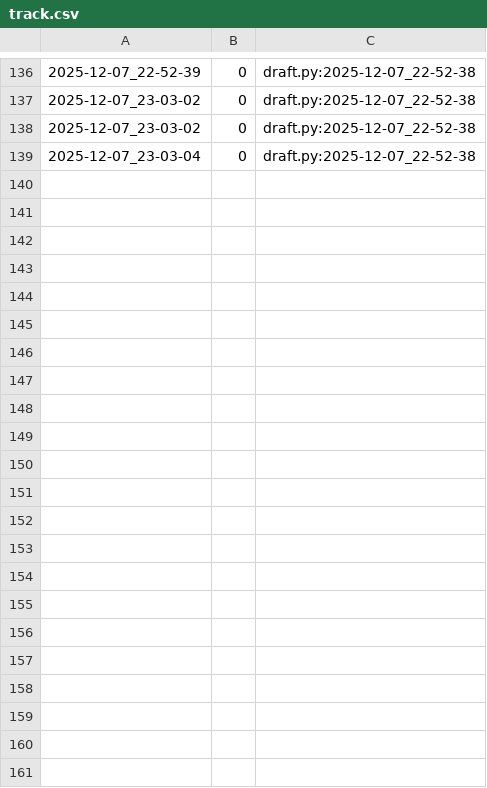
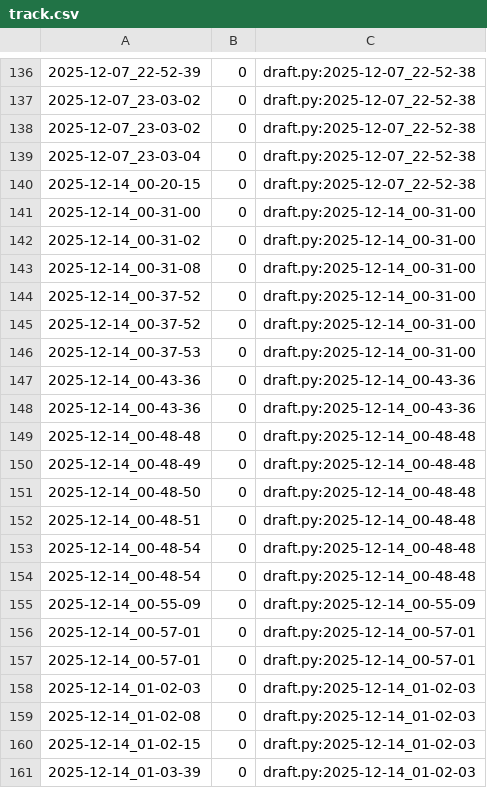
Before and after one commit to qxcode-course/poo-dd-cd-bloco-e-tikodd, a CSV file: tasks/.tko/track/poo@zoo/track.csv, drawn as a sheet; only a part is shown, gaps mark what is left out; the diff names each change by its address in the sheet, - before the commit and + after, or states it on an @@ line.

```diff
--- a/tasks/.tko/track/poo@zoo/track.csv
+++ b/tasks/.tko/track/poo@zoo/track.csv
+row 140: 2025-12-14_00-20-15 | 0 | draft.py:2025-12-07_22-52-38
+row 141: 2025-12-14_00-31-00 | 0 | draft.py:2025-12-14_00-31-00
+row 142: 2025-12-14_00-31-02 | 0 | draft.py:2025-12-14_00-31-00
+row 143: 2025-12-14_00-31-08 | 0 | draft.py:2025-12-14_00-31-00
+row 144: 2025-12-14_00-37-52 | 0 | draft.py:2025-12-14_00-31-00
+row 145: 2025-12-14_00-37-52 | 0 | draft.py:2025-12-14_00-31-00
+row 146: 2025-12-14_00-37-53 | 0 | draft.py:2025-12-14_00-31-00
+row 147: 2025-12-14_00-43-36 | 0 | draft.py:2025-12-14_00-43-36
+row 148: 2025-12-14_00-43-36 | 0 | draft.py:2025-12-14_00-43-36
+row 149: 2025-12-14_00-48-48 | 0 | draft.py:2025-12-14_00-48-48
+row 150: 2025-12-14_00-48-49 | 0 | draft.py:2025-12-14_00-48-48
+row 151: 2025-12-14_00-48-50 | 0 | draft.py:2025-12-14_00-48-48
+row 152: 2025-12-14_00-48-51 | 0 | draft.py:2025-12-14_00-48-48
+row 153: 2025-12-14_00-48-54 | 0 | draft.py:2025-12-14_00-48-48
+row 154: 2025-12-14_00-48-54 | 0 | draft.py:2025-12-14_00-48-48
+row 155: 2025-12-14_00-55-09 | 0 | draft.py:2025-12-14_00-55-09
+row 156: 2025-12-14_00-57-01 | 0 | draft.py:2025-12-14_00-57-01
+row 157: 2025-12-14_00-57-01 | 0 | draft.py:2025-12-14_00-57-01
+row 158: 2025-12-14_01-02-03 | 0 | draft.py:2025-12-14_01-02-03
+row 159: 2025-12-14_01-02-08 | 0 | draft.py:2025-12-14_01-02-03
+row 160: 2025-12-14_01-02-15 | 0 | draft.py:2025-12-14_01-02-03
+row 161: 2025-12-14_01-03-39 | 0 | draft.py:2025-12-14_01-02-03
```
Also changed, not shown: tasks/.tko/track/poo@pagamento/track.csv, 13 other files.
